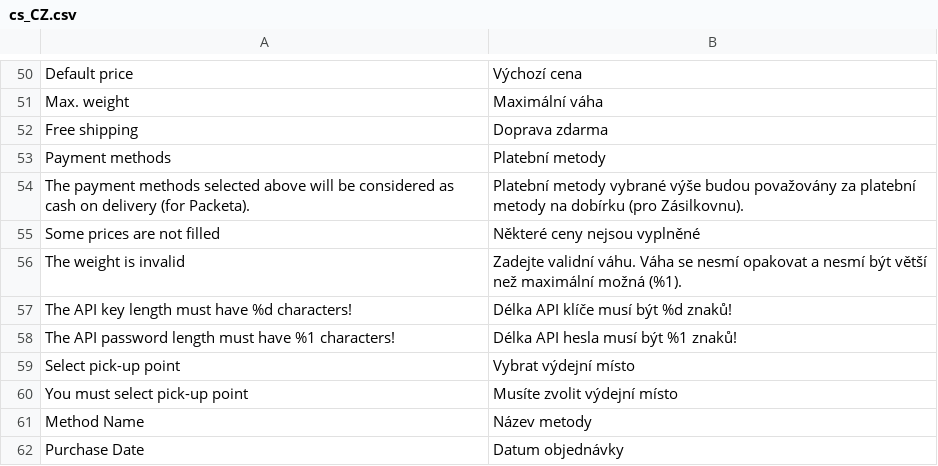
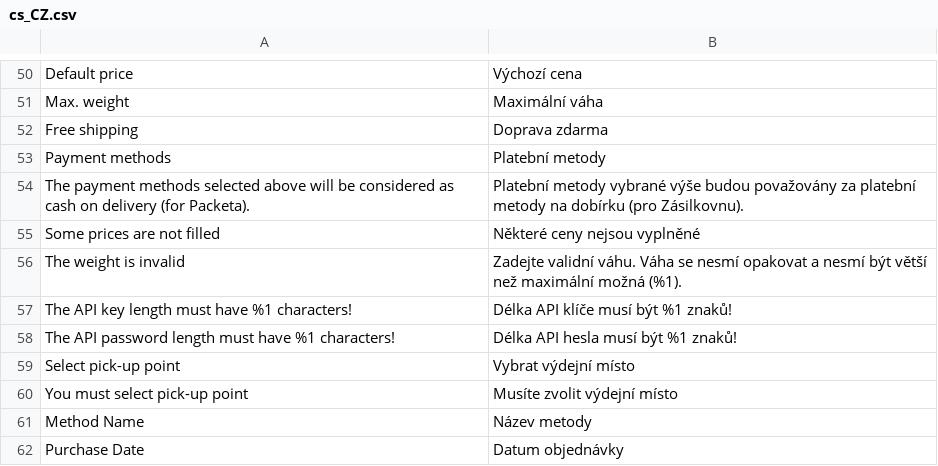
Before and after one commit to Zasilkovna/magento2, a CSV file: Packetery/Checkout/i18n/cs_CZ.csv, drawn as a sheet; only a part is shown, gaps mark what is left out.

Commit message:
PES-2113: Requested refactor of API key validation and its translations.

```diff
--- a/Packetery/Checkout/i18n/cs_CZ.csv
+++ b/Packetery/Checkout/i18n/cs_CZ.csv
@@ -56,3 +56,3 @@
 "The weight is invalid","Zadejte validní váhu. Váha se nesmí opakovat a nesmí být větší než maximální možná (%1)."
-"The API key length must have %d characters!","Délka API klíče musí být %d znaků!"
+"The API key length must have %1 characters!","Délka API klíče musí být %1 znaků!"
 "The API password length must have %1 characters!","Délka API hesla musí být %1 znaků!"
```
Also changed, not shown: Packetery/Checkout/i18n/en_GB.csv, Packetery/Checkout/i18n/sk_SK.csv, 1 other file.
